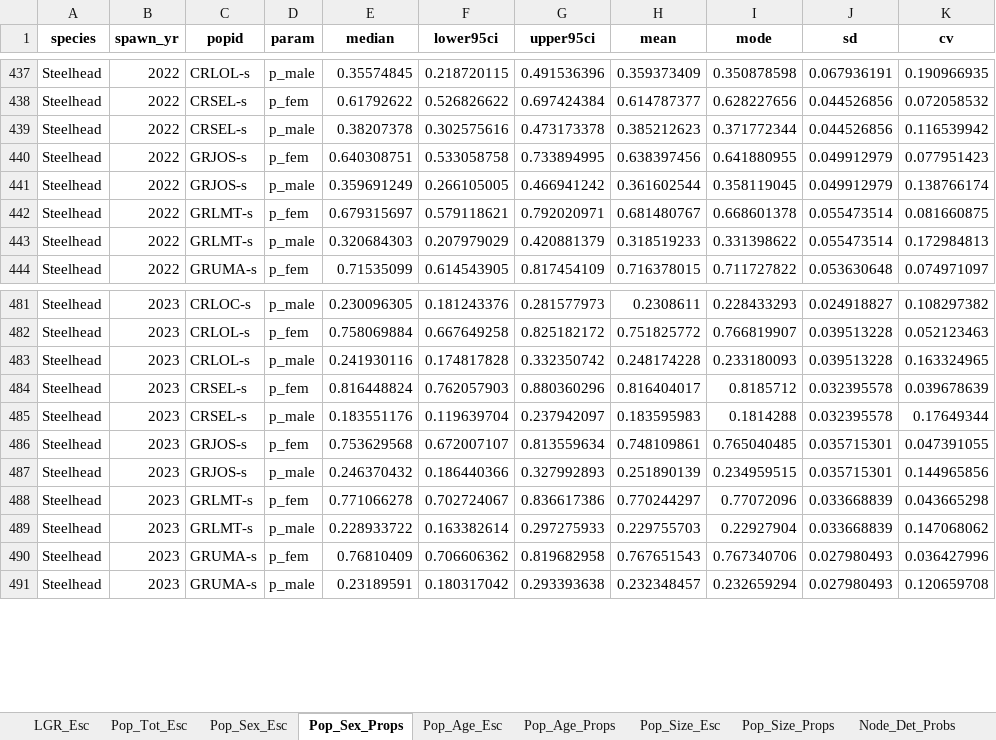
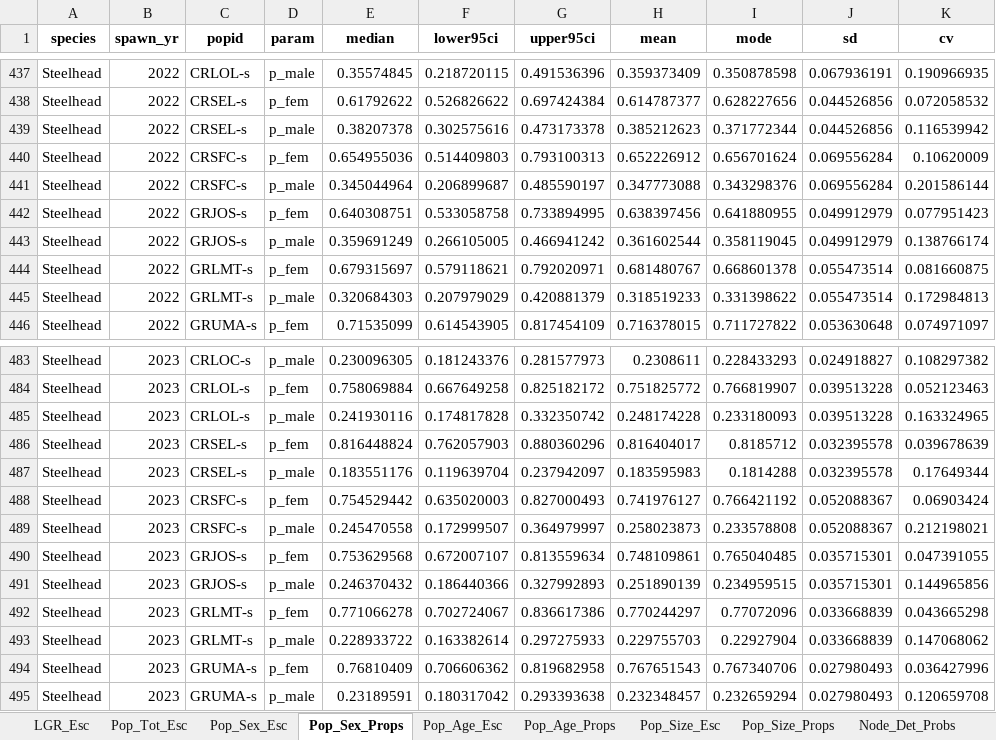
Before and after one commit to NPTfisheries/SnakeRiverFishStatus, an Excel workbook: output/syntheses/LGR_Steelhead_all_summaries_2024-11-05.xlsx, sheet Pop_Sex_Props, drawn as a sheet; only a part is shown, gaps mark what is left out; values as stored, in another font and other column widths than the file's, no borders; the diff names each change by its address in the sheet, - before the commit and + after, or states it on an @@ line.

```diff
--- a/output/syntheses/LGR_Steelhead_all_summaries_2024-11-05.xlsx (sheet Pop_Sex_Props)
+++ b/output/syntheses/LGR_Steelhead_all_summaries_2024-11-05.xlsx (sheet Pop_Sex_Props)
+row 440: Steelhead | 2022 | CRSFC-s | p_fem | 0.654955036 | 0.514409803 | 0.793100313 | 0.652226912 | 0.656701624 | 0.069556284 | 0.10620009
+row 441: Steelhead | 2022 | CRSFC-s | p_male | 0.345044964 | 0.206899687 | 0.485590197 | 0.347773088 | 0.343298376 | 0.069556284 | 0.201586144
+row 488: Steelhead | 2023 | CRSFC-s | p_fem | 0.754529442 | 0.635020003 | 0.827000493 | 0.741976127 | 0.766421192 | 0.052088367 | 0.06903424
+row 489: Steelhead | 2023 | CRSFC-s | p_male | 0.245470558 | 0.172999507 | 0.364979997 | 0.258023873 | 0.233578808 | 0.052088367 | 0.212198021
```
Also changed, not shown: sheet Pop_Age_Esc, sheet Pop_Age_Props, sheet Pop_Sex_Esc, sheet Pop_Size_Esc, sheet Pop_Size_Props, sheet Pop_Tot_Esc, output/syntheses/LGR_Chinook_all_summaries_2024-11-05.xlsx.
